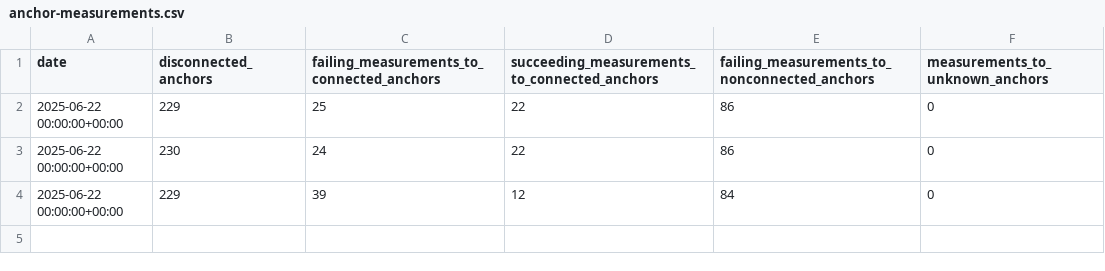
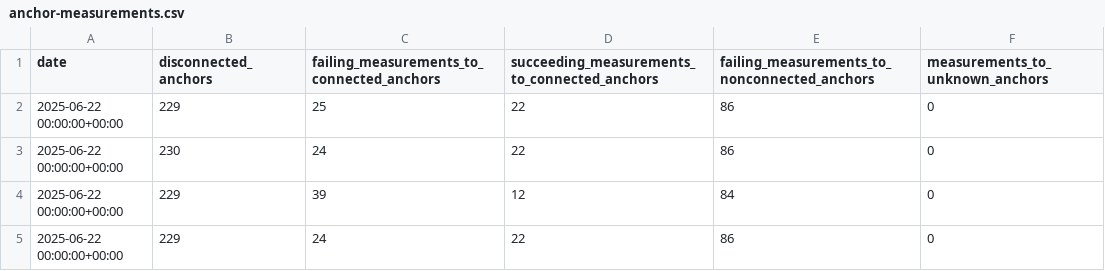
Before and after one commit to m-appel/actions-test, a CSV file: stats/anchor-measurements.csv, drawn as a sheet; the diff names each change by its address in the sheet, - before the commit and + after, or states it on an @@ line.

```diff
--- a/stats/anchor-measurements.csv
+++ b/stats/anchor-measurements.csv
+row 5: 2025-06-22 00:00:00+00:00 | 229 | 24 | 22 | 86 | 0
```
Also changed, not shown: data/anchor-measurements/disconnected-anchors/20250622.disconnected_anchors.csv, data/anchor-measurements/failing-measurements-to-connected-anchors/20250622.failing_measurements_to_connected_anchors.csv, 2 other files.
